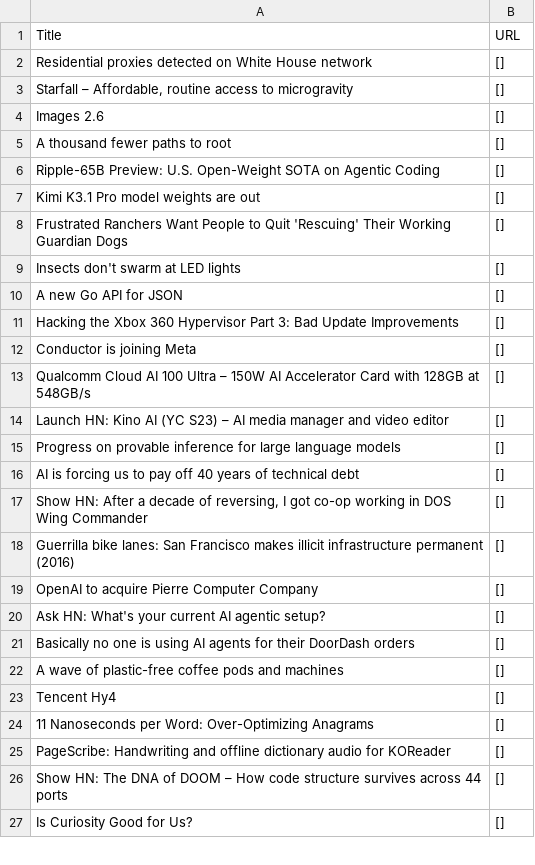
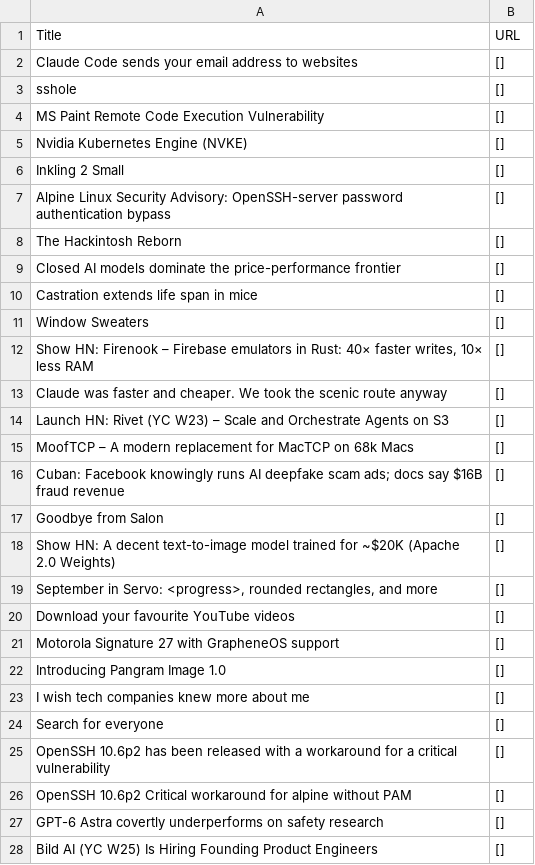
Before and after one commit to shawanhettiarachchi/hacker-news-scraper, a CSV file: news.csv, drawn as a sheet; only a part is shown; the diff covers the shown part only.

```diff
--- a/news.csv
+++ b/news.csv
@@ -1,27 +1,28 @@
 Title,URL
-Residential proxies detected on White House network,[]
-"Starfall – Affordable, routine access to microgravity",[]
-Images 2.6,[]
-A thousand fewer paths to root,[]
-Ripple-65B Preview: U.S. Open-Weight SOTA on Agentic Coding,[]
-Kimi K3.1 Pro model weights are out,[]
-Frustrated Ranchers Want People to Quit 'Rescuing' Their Working Guardian Dogs,[]
-Insects don't swarm at LED lights,[]
-A new Go API for JSON,[]
-Hacking the Xbox 360 Hypervisor Part 3: Bad Update Improvements,[]
-Conductor is joining Meta,[]
-Qualcomm Cloud AI 100 Ultra – 150W AI Accelerator Card with 128GB at 548GB/s,[]
-Launch HN: Kino AI (YC S23) – AI media manager and video editor,[]
-Progress on provable inference for large language models,[]
-AI is forcing us to pay off 40 years of technical debt,[]
-"Show HN: After a decade of reversing, I got co-op working in DOS Wing Commander",[]
-Guerrilla bike lanes: San Francisco makes illicit infrastructure permanent (2016),[]
-OpenAI to acquire Pierre Computer Company,[]
-Ask HN: What's your current AI agentic setup?,[]
-Basically no one is using AI agents for their DoorDash orders,[]
-A wave of plastic-free coffee pods and machines,[]
-Tencent Hy4,[]
-11 Nanoseconds per Word: Over-Optimizing Anagrams,[]
-PageScribe: Handwriting and offline dictionary audio for KOReader,[]
-Show HN: The DNA of DOOM – How code structure survives across 44 ports,[]
-Is Curiosity Good for Us?,[]
+Claude Code sends your email address to websites,[]
+sshole,[]
+MS Paint Remote Code Execution Vulnerability,[]
+Nvidia Kubernetes Engine (NVKE),[]
+Inkling 2 Small,[]
+Alpine Linux Security Advisory: OpenSSH-server password authentication bypass,[]
+The Hackintosh Reborn,[]
+Closed AI models dominate the price-performance frontier,[]
+Castration extends life span in mice,[]
+Window Sweaters,[]
+"Show HN: Firenook – Firebase emulators in Rust: 40× faster writes, 10× less RAM",[]
+Claude was faster and cheaper. We took the scenic route anyway,[]
+Launch HN: Rivet (YC W23) – Scale and Orchestrate Agents on S3,[]
+MoofTCP – A modern replacement for MacTCP on 68k Macs,[]
+Cuban: Facebook knowingly runs AI deepfake scam ads; docs say $16B fraud revenue,[]
+Goodbye from Salon,[]
+Show HN: A decent text-to-image model trained for ~$20K (Apache 2.0 Weights),[]
+"September in Servo: <progress>, rounded rectangles, and more",[]
+Download your favourite YouTube videos,[]
+Motorola Signature 27 with GrapheneOS support,[]
+Introducing Pangram Image 1.0,[]
+I wish tech companies knew more about me,[]
+Search for everyone,[]
+OpenSSH 10.6p2 has been released with a workaround for a critical vulnerability,[]
+OpenSSH 10.6p2 Critical workaround for alpine without PAM,[]
+GPT-6 Astra covertly underperforms on safety research,[]
+Bild AI (YC W25) Is Hiring Founding Product Engineers,[]
```
Also changed, not shown: 1 added row, 2 removed rows and 2 edited cells elsewhere in this file.
